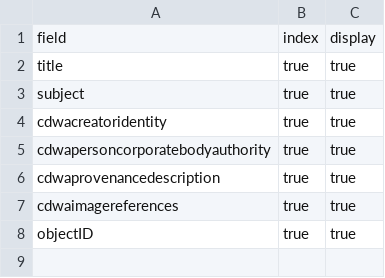
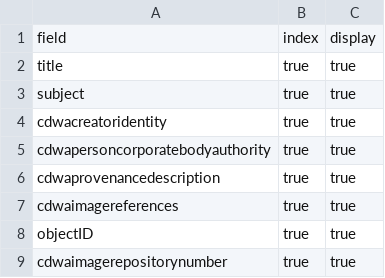
Before and after one commit to info663-fa23/team1, a CSV file: _data/config-search.csv, drawn as a sheet.

Commit message:
Update config-search.csv

```diff
--- a/_data/config-search.csv
+++ b/_data/config-search.csv
@@ -8 +8,2 @@ cdwaimagereferences,true,true
 objectID,true,true
+cdwaimagerepositorynumber,true,true
```
